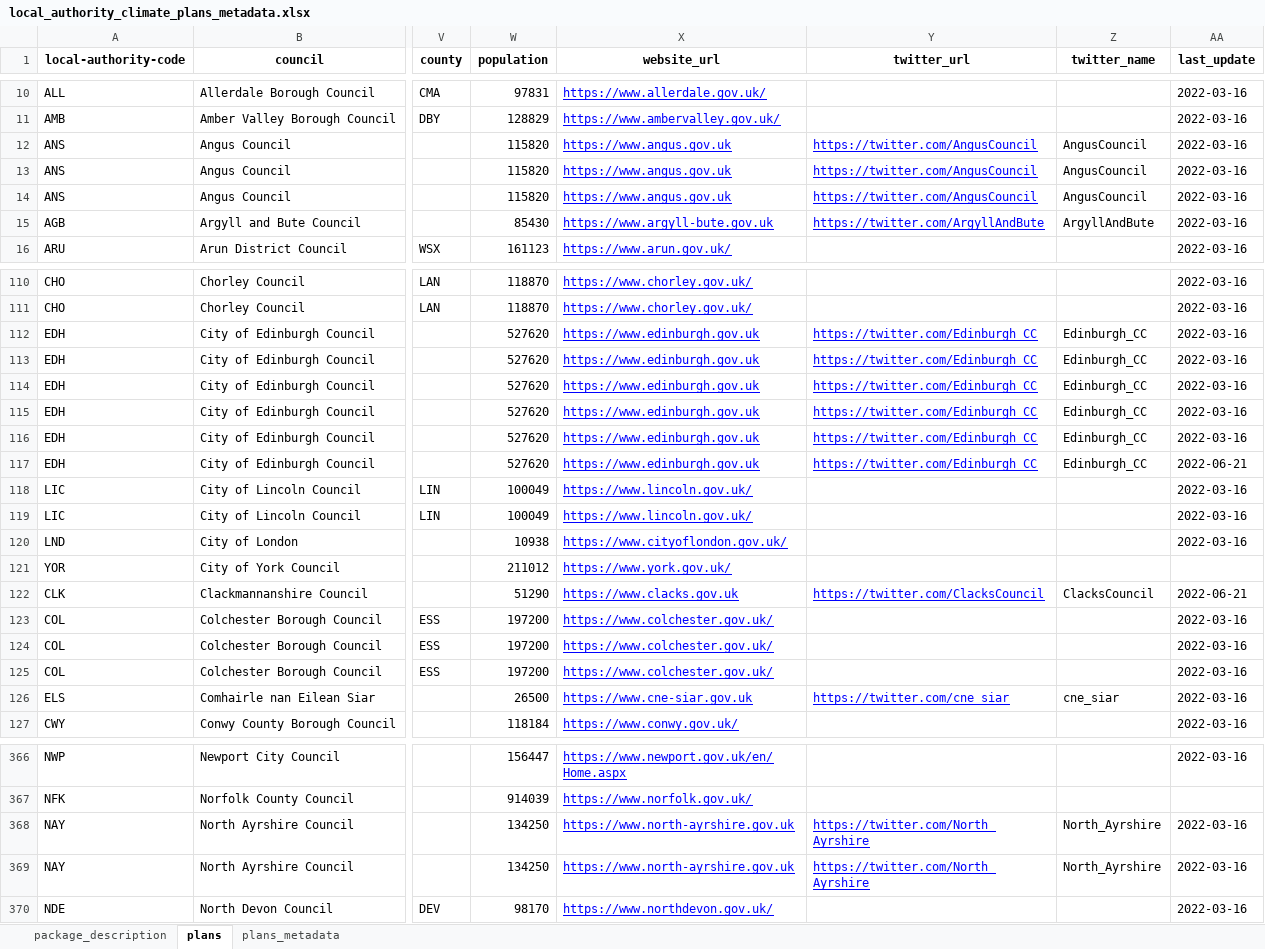
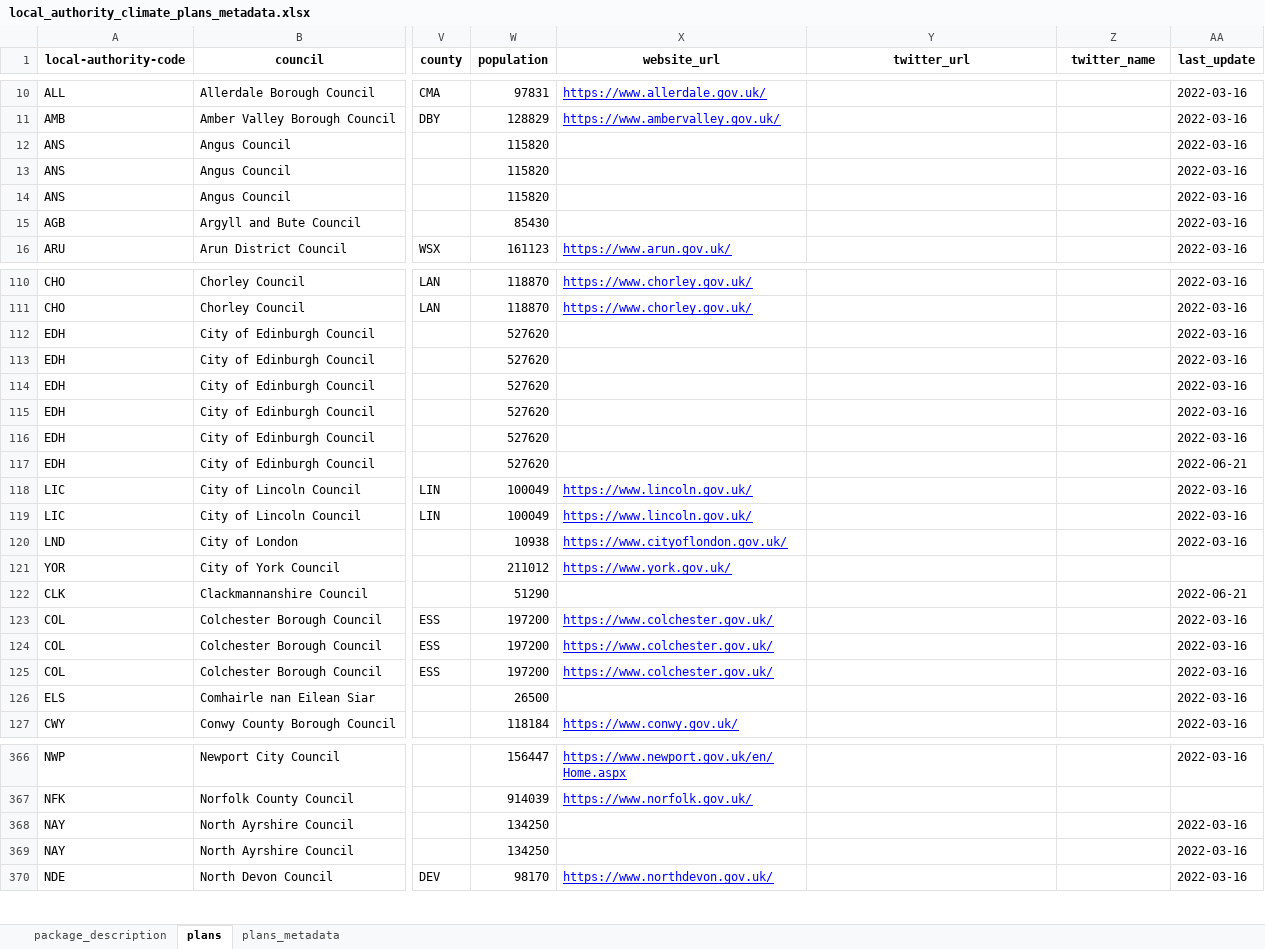
Before and after one commit to mysociety/la-plans-promises, an Excel workbook: docs/data/local_authority_climate_plans_metadata/latest/local_authority_climate_plans_metadata.xlsx, sheet plans, drawn as a sheet; only a part is shown, gaps mark what is left out; values as stored, in another font and other column widths than the file's, no borders; the diff covers the shown part only; the diff names each change by its address in the sheet, - before the commit and + after, or states it on an @@ line.

```diff
--- a/docs/data/local_authority_climate_plans_metadata/latest/local_authority_climate_plans_metadata.xlsx (sheet plans)
+++ b/docs/data/local_authority_climate_plans_metadata/latest/local_authority_climate_plans_metadata.xlsx (sheet plans)
-X12:X14 (website_url): https://www.angus.gov.uk
+X12:X14 (website_url): (empty)
-Y12:Y14 (twitter_url): https://twitter.com/AngusCouncil
+Y12:Y14 (twitter_url): (empty)
-Z12:Z14 (twitter_name): AngusCouncil
+Z12:Z14 (twitter_name): (empty)
-X15 (website_url): https://www.argyll-bute.gov.uk
+X15 (website_url): (empty)
-Y15 (twitter_url): https://twitter.com/ArgyllAndBute
+Y15 (twitter_url): (empty)
-Z15 (twitter_name): ArgyllAndBute
+Z15 (twitter_name): (empty)
-X112:X117 (website_url): https://www.edinburgh.gov.uk
+X112:X117 (website_url): (empty)
-Y112:Y117 (twitter_url): https://twitter.com/Edinburgh_CC
+Y112:Y117 (twitter_url): (empty)
-Z112:Z117 (twitter_name): Edinburgh_CC
+Z112:Z117 (twitter_name): (empty)
-X122 (website_url): https://www.clacks.gov.uk
+X122 (website_url): (empty)
-Y122 (twitter_url): https://twitter.com/ClacksCouncil
+Y122 (twitter_url): (empty)
-Z122 (twitter_name): ClacksCouncil
+Z122 (twitter_name): (empty)
-X126 (website_url): https://www.cne-siar.gov.uk
+X126 (website_url): (empty)
-Y126 (twitter_url): https://twitter.com/cne_siar
+Y126 (twitter_url): (empty)
-Z126 (twitter_name): cne_siar
+Z126 (twitter_name): (empty)
-X368:X369 (website_url): https://www.north-ayrshire.gov.uk
+X368:X369 (website_url): (empty)
-Y368:Y369 (twitter_url): https://twitter.com/North_Ayrshire
+Y368:Y369 (twitter_url): (empty)
-Z368:Z369 (twitter_name): North_Ayrshire
+Z368:Z369 (twitter_name): (empty)
```
Also changed, not shown: 144 edited cells elsewhere in this sheet, sheet plans_metadata, sheet package_description, 34 other files.
